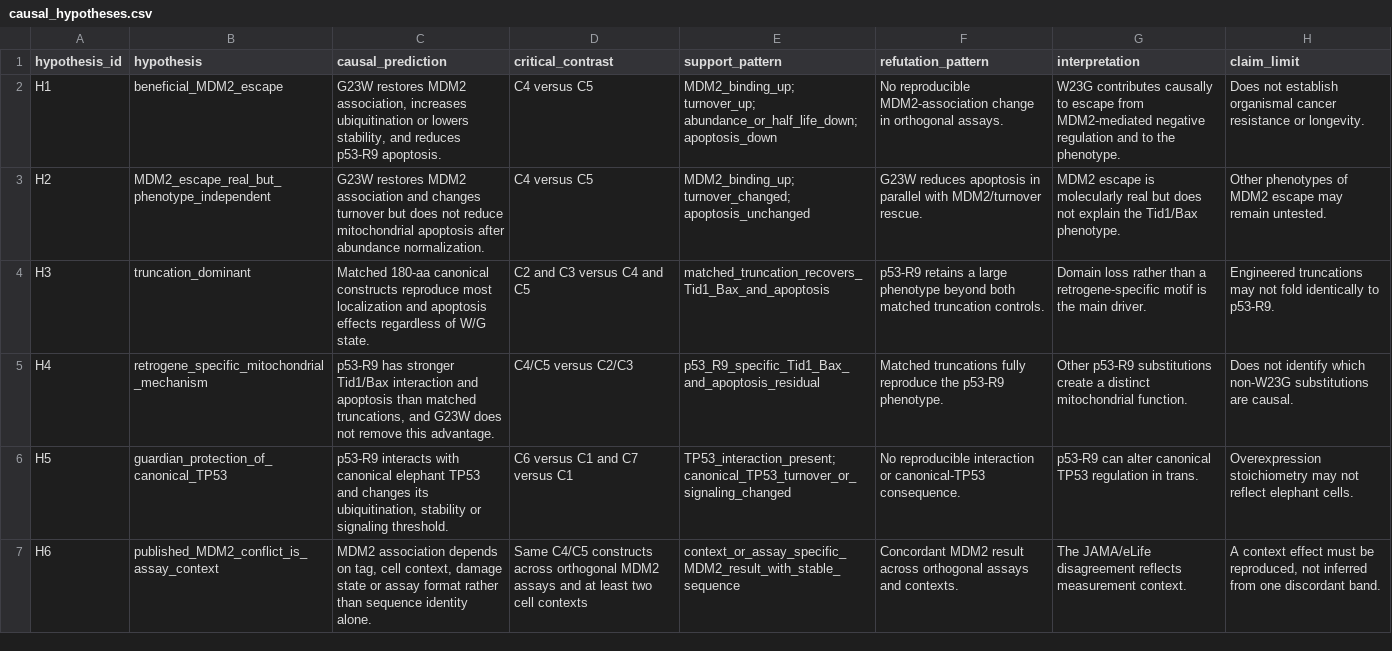
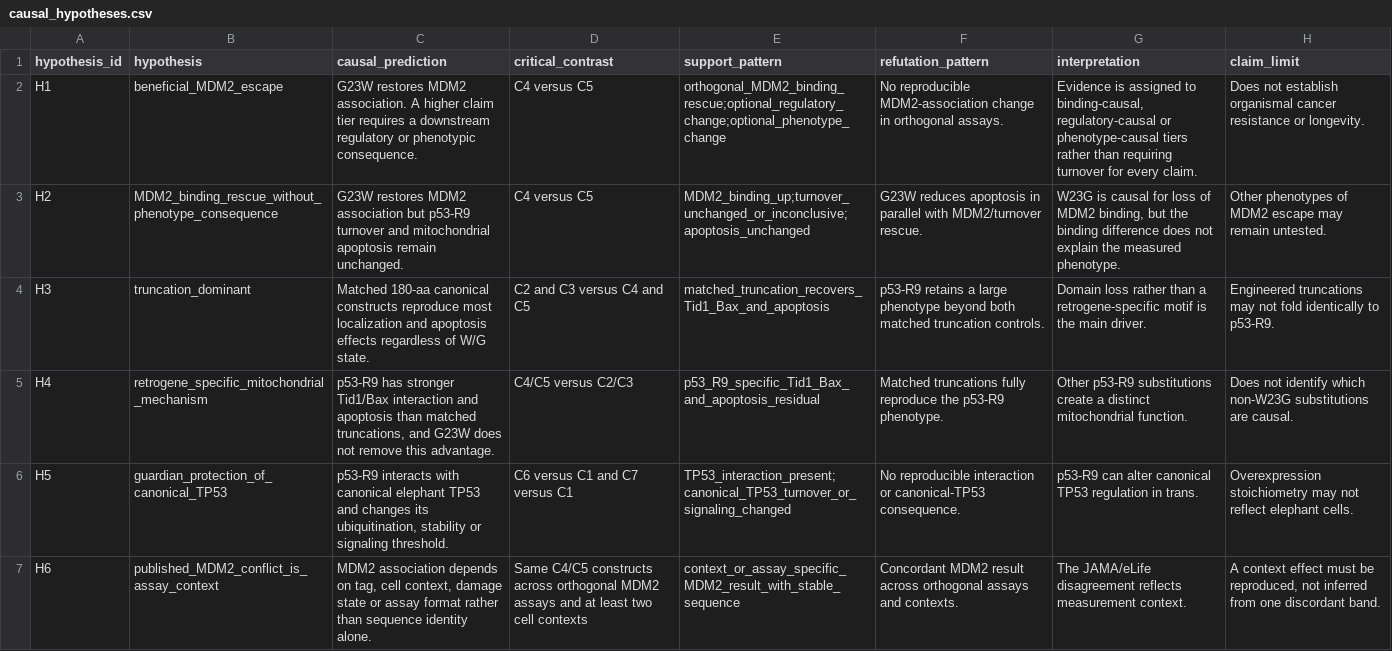
Before and after one commit to longevity-genie/longevity-port-pipelines, a CSV file: docs/results/2026-07-27-elephant-tp53-r9-accession-first-checkpoint/causal_hypotheses.csv, drawn as a sheet.

```diff
--- a/docs/results/2026-07-27-elephant-tp53-r9-accession-first-checkpoint/causal_hypotheses.csv
+++ b/docs/results/2026-07-27-elephant-tp53-r9-accession-first-checkpoint/causal_hypotheses.csv
@@ -1,4 +1,4 @@
 hypothesis_id,hypothesis,causal_prediction,critical_contrast,support_pattern,refutation_pattern,interpretation,claim_limit
-H1,beneficial_MDM2_escape,"G23W restores MDM2 association, increases ubiquitination or lowers stability, and reduces p53-R9 apoptosis.",C4 versus C5,MDM2_binding_up; turnover_up; abundance_or_half_life_down; apoptosis_down,No reproducible MDM2-association change in orthogonal assays.,W23G contributes causally to escape from MDM2-mediated negative regulation and to the phenotype.,Does not establish organismal cancer resistance or longevity.
-H2,MDM2_escape_real_but_phenotype_independent,G23W restores MDM2 association and changes turnover but does not reduce mitochondrial apoptosis after abundance normalization.,C4 versus C5,MDM2_binding_up; turnover_changed; apoptosis_unchanged,G23W reduces apoptosis in parallel with MDM2/turnover rescue.,MDM2 escape is molecularly real but does not explain the Tid1/Bax phenotype.,Other phenotypes of MDM2 escape may remain untested.
+H1,beneficial_MDM2_escape,G23W restores MDM2 association. A higher claim tier requires a downstream regulatory or phenotypic consequence.,C4 versus C5,orthogonal_MDM2_binding_rescue;optional_regulatory_change;optional_phenotype_change,No reproducible MDM2-association change in orthogonal assays.,"Evidence is assigned to binding-causal, regulatory-causal or phenotype-causal tiers rather than requiring turnover for every claim.",Does not establish organismal cancer resistance or longevity.
+H2,MDM2_binding_rescue_without_phenotype_consequence,G23W restores MDM2 association but p53-R9 turnover and mitochondrial apoptosis remain unchanged.,C4 versus C5,MDM2_binding_up;turnover_unchanged_or_inconclusive;apoptosis_unchanged,G23W reduces apoptosis in parallel with MDM2/turnover rescue.,"W23G is causal for loss of MDM2 binding, but the binding difference does not explain the measured phenotype.",Other phenotypes of MDM2 escape may remain untested.
 H3,truncation_dominant,Matched 180-aa canonical constructs reproduce most localization and apoptosis effects regardless of W/G state.,C2 and C3 versus C4 and C5,matched_truncation_recovers_Tid1_Bax_and_apoptosis,p53-R9 retains a large phenotype beyond both matched truncation controls.,Domain loss rather than a retrogene-specific motif is the main driver.,Engineered truncations may not fold identically to p53-R9.
```
Also changed, not shown: docs/results/2026-07-27-elephant-tp53-r9-accession-first-checkpoint/readout_decision_table.csv, 4 other files.
